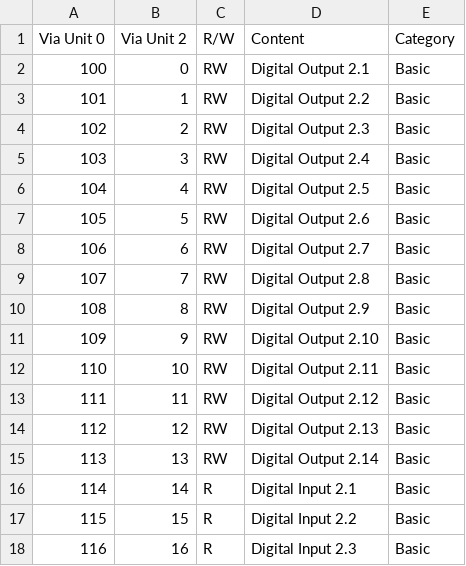
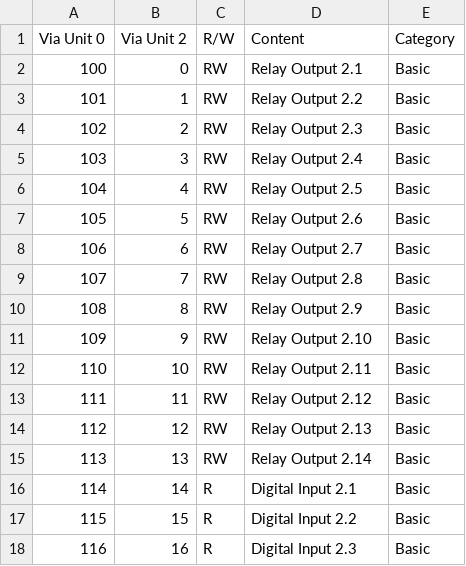
Before and after one commit to nymea/nymea-plugin-unipi, a CSV file: modbus_maps/Neuron_L203/Neuron_L203-Coils-group-2.csv, drawn as a sheet; only a part is shown.

```diff
--- a/modbus_maps/Neuron_L203/Neuron_L203-Coils-group-2.csv
+++ b/modbus_maps/Neuron_L203/Neuron_L203-Coils-group-2.csv
@@ -1,16 +1,16 @@
 Via Unit 0,Via Unit 2,R/W,Content,Category
-100,0,RW,Digital Output 2.1,Basic
-101,1,RW,Digital Output 2.2,Basic
-102,2,RW,Digital Output 2.3,Basic
-103,3,RW,Digital Output 2.4,Basic
-104,4,RW,Digital Output 2.5,Basic
-105,5,RW,Digital Output 2.6,Basic
-106,6,RW,Digital Output 2.7,Basic
-107,7,RW,Digital Output 2.8,Basic
-108,8,RW,Digital Output 2.9,Basic
-109,9,RW,Digital Output 2.10,Basic
-110,10,RW,Digital Output 2.11,Basic
-111,11,RW,Digital Output 2.12,Basic
-112,12,RW,Digital Output 2.13,Basic
-113,13,RW,Digital Output 2.14,Basic
+100,0,RW,Relay Output 2.1,Basic
+101,1,RW,Relay Output 2.2,Basic
+102,2,RW,Relay Output 2.3,Basic
+103,3,RW,Relay Output 2.4,Basic
+104,4,RW,Relay Output 2.5,Basic
+105,5,RW,Relay Output 2.6,Basic
+106,6,RW,Relay Output 2.7,Basic
+107,7,RW,Relay Output 2.8,Basic
+108,8,RW,Relay Output 2.9,Basic
+109,9,RW,Relay Output 2.10,Basic
+110,10,RW,Relay Output 2.11,Basic
+111,11,RW,Relay Output 2.12,Basic
+112,12,RW,Relay Output 2.13,Basic
+113,13,RW,Relay Output 2.14,Basic
 114,14,R,Digital Input 2.1,Basic
```
Also changed, not shown: modbus_maps/Neuron_L403/Neuron_L403-Coils-group-2.csv, modbus_maps/Neuron_L403/Neuron_L403-Coils-group-3.csv, 56 other files.
